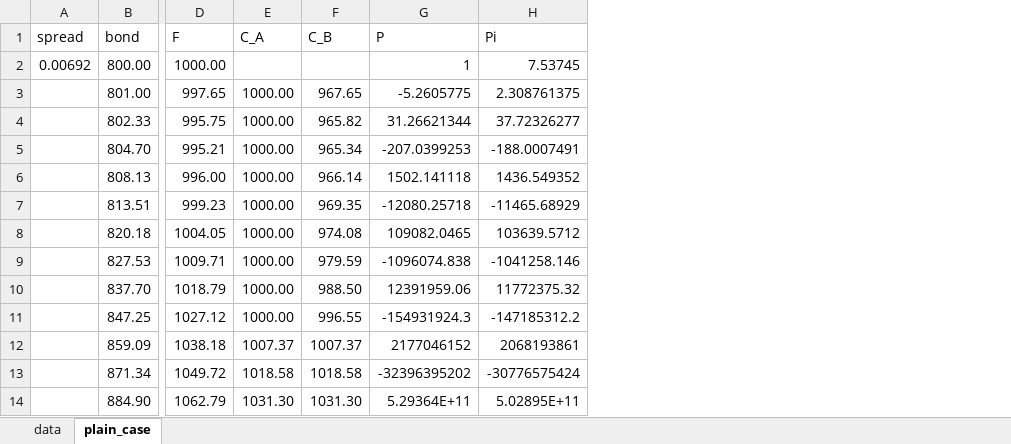
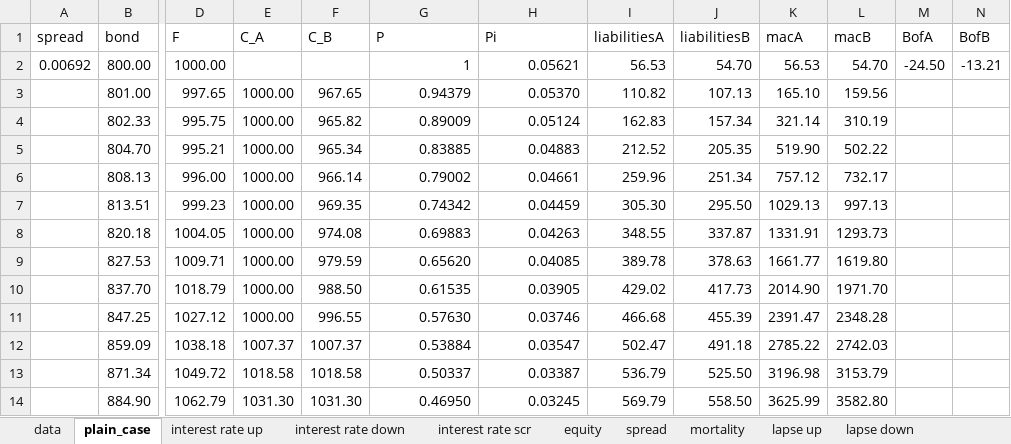
Before and after one commit to roxpietro/Insurance-project, an Excel workbook: GROUP_14_SII_project.xlsx, sheet plain_case, drawn as a sheet; only a part is shown, gaps mark what is left out; values as stored, in another font and other column widths than the file's, no borders; the diff covers the shown part only; the diff names each change by its address in the sheet, - before the commit and + after, or states it on an @@ line.

```diff
--- a/GROUP_14_SII_project.xlsx (sheet plain_case)
+++ b/GROUP_14_SII_project.xlsx (sheet plain_case)
+sheet tab: interest rate up
+sheet tab: interest rate down
+sheet tab: interest rate scr
+sheet tab: equity
+sheet tab: spread
+sheet tab: mortality
+sheet tab: lapse up
+sheet tab: lapse down
+column I (liabilitiesA), rows 2-14: 56.53 | 110.82 | 162.83 | 212.52 | 259.96 | 305.30 | 348.55 | 389.78 | 429.02 | 466.68 | 502.47 | 536.79 | 569.79
+column J (liabilitiesB), rows 2-14: 54.70 | 107.13 | 157.34 | 205.35 | 251.34 | 295.50 | 337.87 | 378.63 | 417.73 | 455.39 | 491.18 | 525.50 | 558.50
+column K (macA), rows 2-14: 56.53 | 165.10 | 321.14 | 519.90 | 757.12 | 1029.13 | 1331.91 | 1661.77 | 2014.90 | 2391.47 | 2785.22 | 3196.98 | 3625.99
+column L (macB), rows 2-14: 54.70 | 159.56 | 310.19 | 502.22 | 732.17 | 997.13 | 1293.73 | 1619.80 | 1971.70 | 2348.28 | 2742.03 | 3153.79 | 3582.80
+column M (BofA), row 2: -24.50
+column N (BofB), row 2: -13.21
-H2 (Pi): 7.53745
+H2 (Pi): 0.05621
-G3 (P): -5.2605775
+G3 (P): 0.94379
-H3 (Pi): 2.308761375
+H3 (Pi): 0.05370
-G4 (P): 31.26621344
+G4 (P): 0.89009
-H4 (Pi): 37.72326277
+H4 (Pi): 0.05124
-G5 (P): -207.0399253
+G5 (P): 0.83885
-H5 (Pi): -188.0007491
+H5 (Pi): 0.04883
-G6 (P): 1502.141118
+G6 (P): 0.79002
-H6 (Pi): 1436.549352
+H6 (Pi): 0.04661
-G7 (P): -12080.25718
+G7 (P): 0.74342
-H7 (Pi): -11465.68929
+H7 (Pi): 0.04459
-G8 (P): 109082.0465
+G8 (P): 0.69883
-H8 (Pi): 103639.5712
+H8 (Pi): 0.04263
-G9 (P): -1096074.838
+G9 (P): 0.65620
-H9 (Pi): -1041258.146
+H9 (Pi): 0.04085
-G10 (P): 12391959.06
+G10 (P): 0.61535
-H10 (Pi): 11772375.32
+H10 (Pi): 0.03905
-G11 (P): -154931924.3
+G11 (P): 0.57630
-H11 (Pi): -147185312.2
+H11 (Pi): 0.03746
-G12 (P): 2177046152
+G12 (P): 0.53884
-H12 (Pi): 2068193861
+H12 (Pi): 0.03547
-G13 (P): -32396395202
+G13 (P): 0.50337
-H13 (Pi): -30776575424
+H13 (Pi): 0.03387
-G14 (P): 5.29364E+11
+G14 (P): 0.46950
-H14 (Pi): 5.02895E+11
+H14 (Pi): 0.03245
```
Also changed, not shown: 1 added row and 16 edited cells elsewhere in this sheet, sheet data, other sheet tabs, formulas that keep their value, 1 other file.
